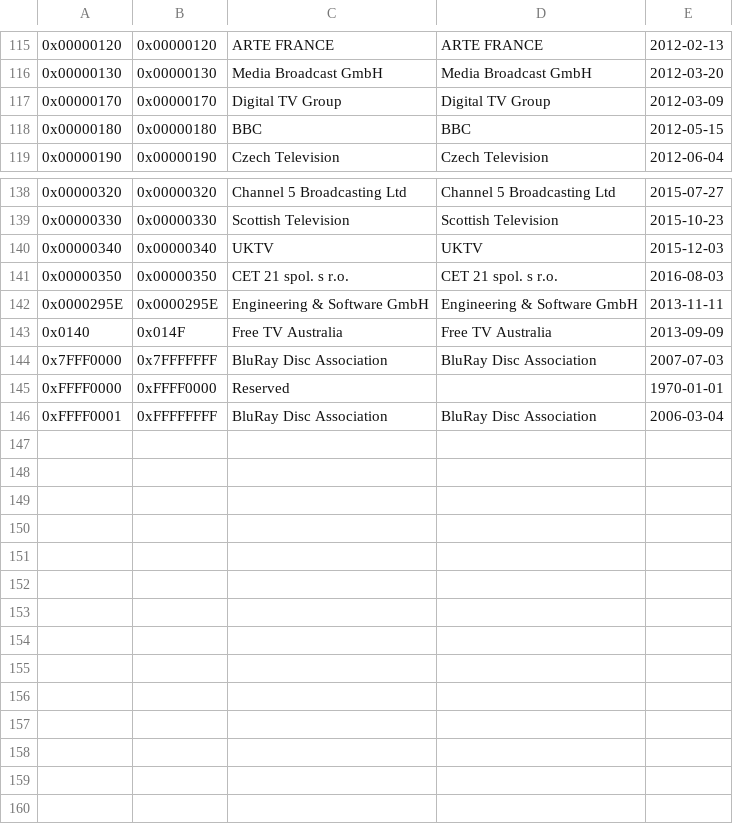
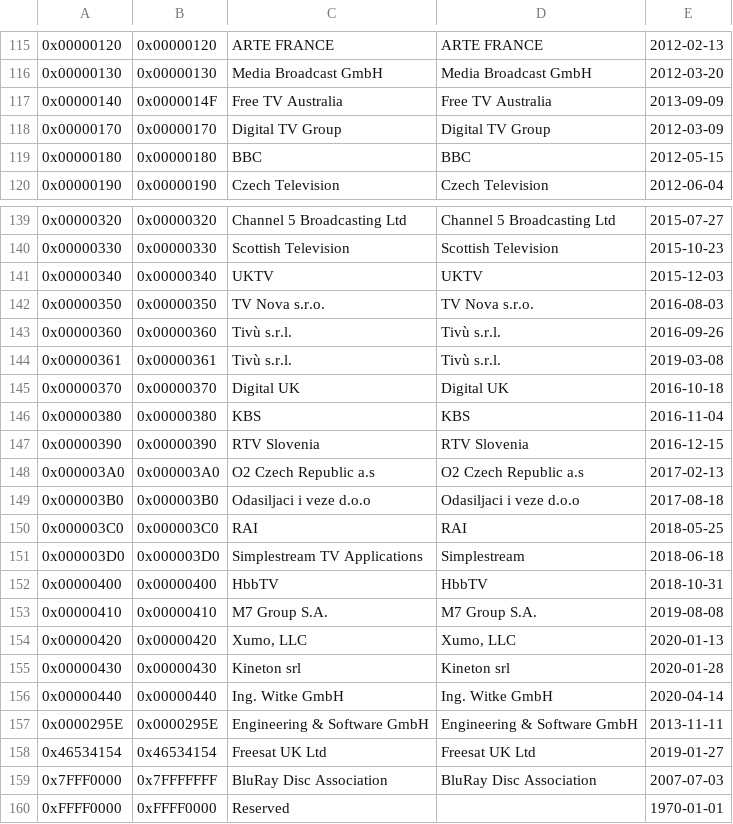
Before and after one commit to EricBerendsen/dvbinspector, a CSV file: src/main/resources/res/mhp_organisation_id.csv, drawn as a sheet; only a part is shown, gaps mark what is left out; the shorter side is filled out with more unchanged rows; removed rows and columns are numbered as before the commit, all else as after; the diff names each change by its address in the sheet, - before the commit and + after, or states it on an @@ line.

```diff
--- a/src/main/resources/res/mhp_organisation_id.csv
+++ b/src/main/resources/res/mhp_organisation_id.csv
+row 117: 0x00000140 | 0x0000014F | Free TV Australia | Free TV Australia | 2013-09-09
-C142: CET 21 spol. s r.o.
+C142: TV Nova s.r.o.
-D142: CET 21 spol. s r.o.
+D142: TV Nova s.r.o.
+row 143: 0x00000360 | 0x00000360 | Tivù s.r.l. | Tivù s.r.l. | 2016-09-26
+row 144: 0x00000361 | 0x00000361 | Tivù s.r.l. | Tivù s.r.l. | 2019-03-08
+row 145: 0x00000370 | 0x00000370 | Digital UK | Digital UK | 2016-10-18
+row 146: 0x00000380 | 0x00000380 | KBS | KBS | 2016-11-04
+row 147: 0x00000390 | 0x00000390 | RTV Slovenia | RTV Slovenia | 2016-12-15
+row 148: 0x000003A0 | 0x000003A0 | O2 Czech Republic a.s | O2 Czech Republic a.s | 2017-02-13
+row 149: 0x000003B0 | 0x000003B0 | Odasiljaci i veze d.o.o | Odasiljaci i veze d.o.o | 2017-08-18
+row 150: 0x000003C0 | 0x000003C0 | RAI | RAI | 2018-05-25
+row 151: 0x000003D0 | 0x000003D0 | Simplestream TV Applications | Simplestream | 2018-06-18
+row 152: 0x00000400 | 0x00000400 | HbbTV | HbbTV | 2018-10-31
+row 153: 0x00000410 | 0x00000410 | M7 Group S.A. | M7 Group S.A. | 2019-08-08
+row 154: 0x00000420 | 0x00000420 | Xumo, LLC | Xumo, LLC | 2020-01-13
+row 155: 0x00000430 | 0x00000430 | Kineton srl | Kineton srl | 2020-01-28
+row 156: 0x00000440 | 0x00000440 | Ing. Witke GmbH | Ing. Witke GmbH | 2020-04-14
-row 143: 0x0140 | 0x014F | Free TV Australia | Free TV Australia | 2013-09-09
+row 158: 0x46534154 | 0x46534154 | Freesat UK Ltd | Freesat UK Ltd | 2019-01-27
```
Also changed, not shown: src/main/resources/res/bouquet_id.csv, src/main/resources/res/ca_system_id.csv, 2 other files.
